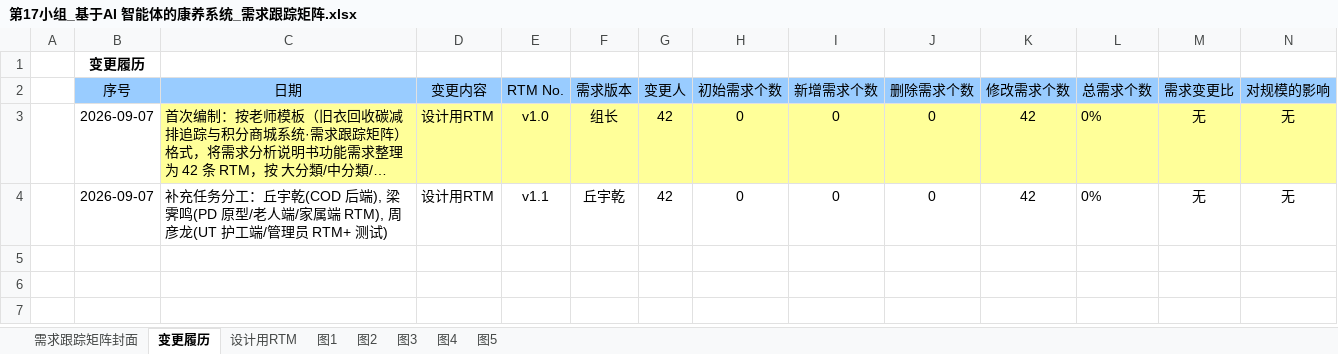
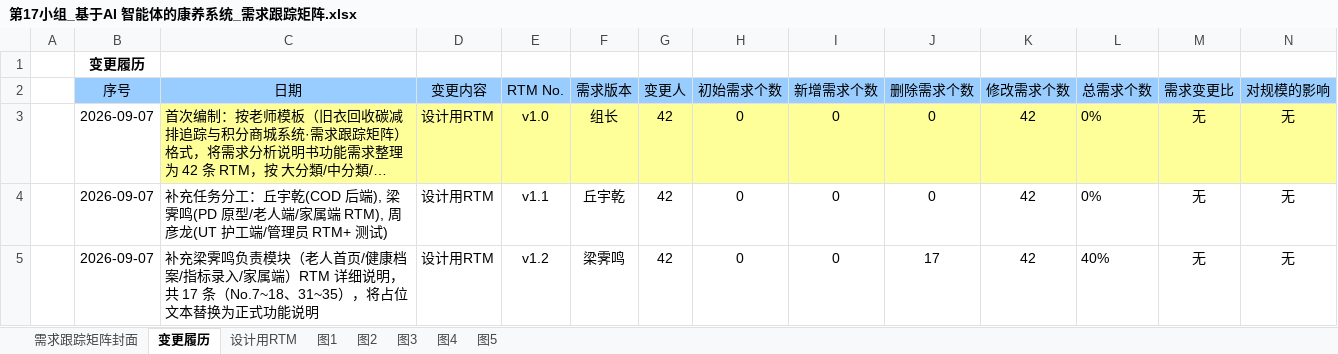
Before and after one commit to DUTQYQ/medical-system, an Excel workbook: 02.需求分析/第17小组_基于AI 智能体的康养系统_需求跟踪矩阵.xlsx, sheet 变更履历, drawn as a sheet; only a part is shown; long unchanged cells end in …; values as stored, in another font and other column widths than the file's, no borders; rows hold the shown columns only; the diff names each change by its address in the sheet, - before the commit and + after, or states it on an @@ line.

```diff
--- a/02.需求分析/第17小组_基于AI 智能体的康养系统_需求跟踪矩阵.xlsx (sheet 变更履历)
+++ b/02.需求分析/第17小组_基于AI 智能体的康养系统_需求跟踪矩阵.xlsx (sheet 变更履历)
+row 5:  | 2026-09-07 | 补充梁霁鸣负责模块（老人首页/健康档案/指标录入/家属端）RTM 详细说明，共 17 条（No.7~18、31~35），将占位文本替换为正式功能说明 | 设计用RTM | v1.2 | 梁霁鸣 | 42 | 0 | 0 | 17 | 42 | 40% | 无 | 无
```
Also changed, not shown: sheet 设计用RTM.
